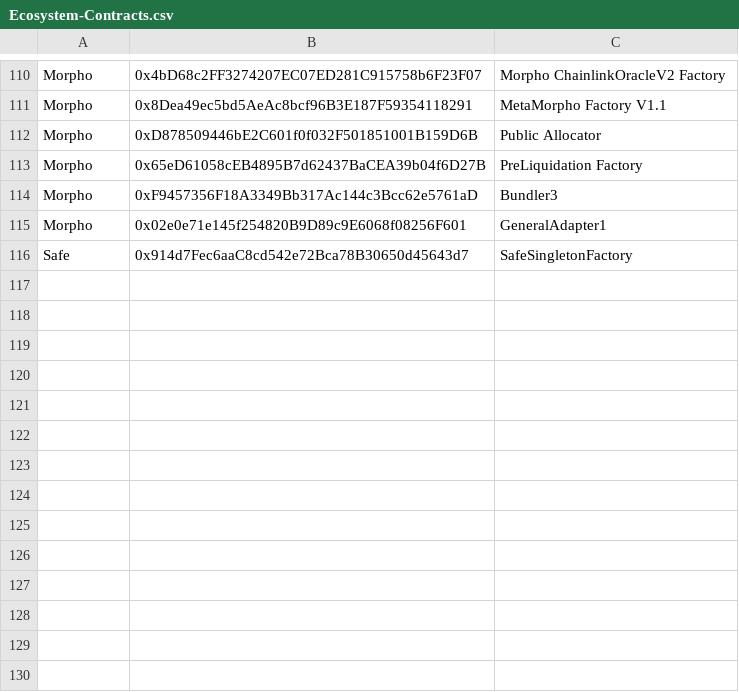
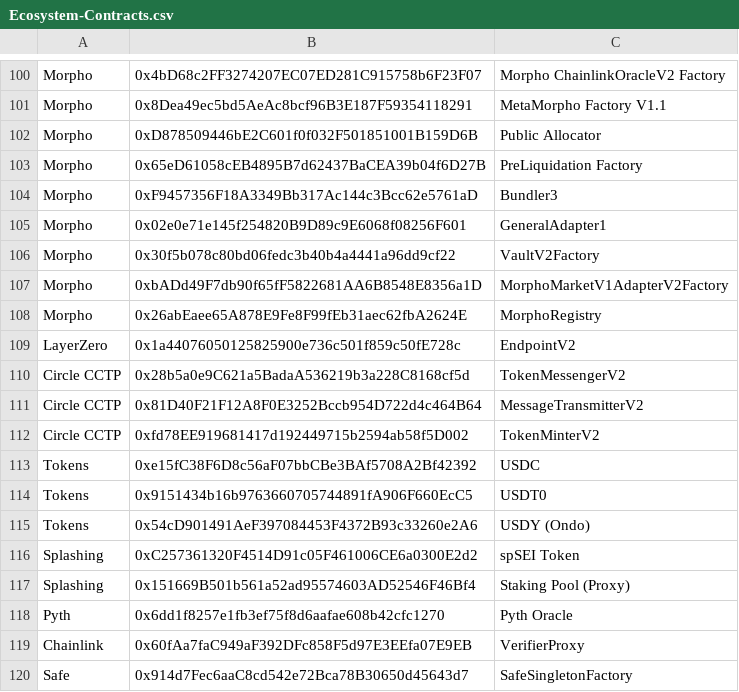
Before and after one commit to sei-protocol/sei-docs, a CSV file: src/components/EcosystemContracts/Ecosystem-Contracts.csv, drawn as a sheet; only a part is shown, gaps mark what is left out; the diff covers the shown part only; the diff names each change by its address in the sheet, - before the commit and + after, or states it on an @@ line.

```diff
--- a/src/components/EcosystemContracts/Ecosystem-Contracts.csv
+++ b/src/components/EcosystemContracts/Ecosystem-Contracts.csv
+row 106: Morpho | 0x30f5b078c80bd06fedc3b40b4a4441a96dd9cf22 | VaultV2Factory
+row 107: Morpho | 0xbADd49F7db90f65fF5822681AA6B8548E8356a1D | MorphoMarketV1AdapterV2Factory
+row 108: Morpho | 0x26abEaee65A878E9Fe8F99fEb31aec62fbA2624E | MorphoRegistry
+row 109: LayerZero | 0x1a44076050125825900e736c501f859c50fE728c | EndpointV2
+row 110: Circle CCTP | 0x28b5a0e9C621a5BadaA536219b3a228C8168cf5d | TokenMessengerV2
+row 111: Circle CCTP | 0x81D40F21F12A8F0E3252Bccb954D722d4c464B64 | MessageTransmitterV2
+row 112: Circle CCTP | 0xfd78EE919681417d192449715b2594ab58f5D002 | TokenMinterV2
+row 113: Tokens | 0xe15fC38F6D8c56aF07bbCBe3BAf5708A2Bf42392 | USDC
+row 114: Tokens | 0x9151434b16b9763660705744891fA906F660EcC5 | USDT0
+row 115: Tokens | 0x54cD901491AeF397084453F4372B93c33260e2A6 | USDY (Ondo)
+row 116: Splashing | 0xC257361320F4514D91c05F461006CE6a0300E2d2 | spSEI Token
+row 117: Splashing | 0x151669B501b561a52ad95574603AD52546F46Bf4 | Staking Pool (Proxy)
+row 118: Pyth | 0x6dd1f8257e1fb3ef75f8d6aafae608b42cfc1270 | Pyth Oracle
+row 119: Chainlink | 0x60fAa7faC949aF392DFc858F5d97E3EEfa07E9EB | VerifierProxy
```
Also changed, not shown: 5 added rows, 15 removed rows and 6 edited cells elsewhere in this file.
